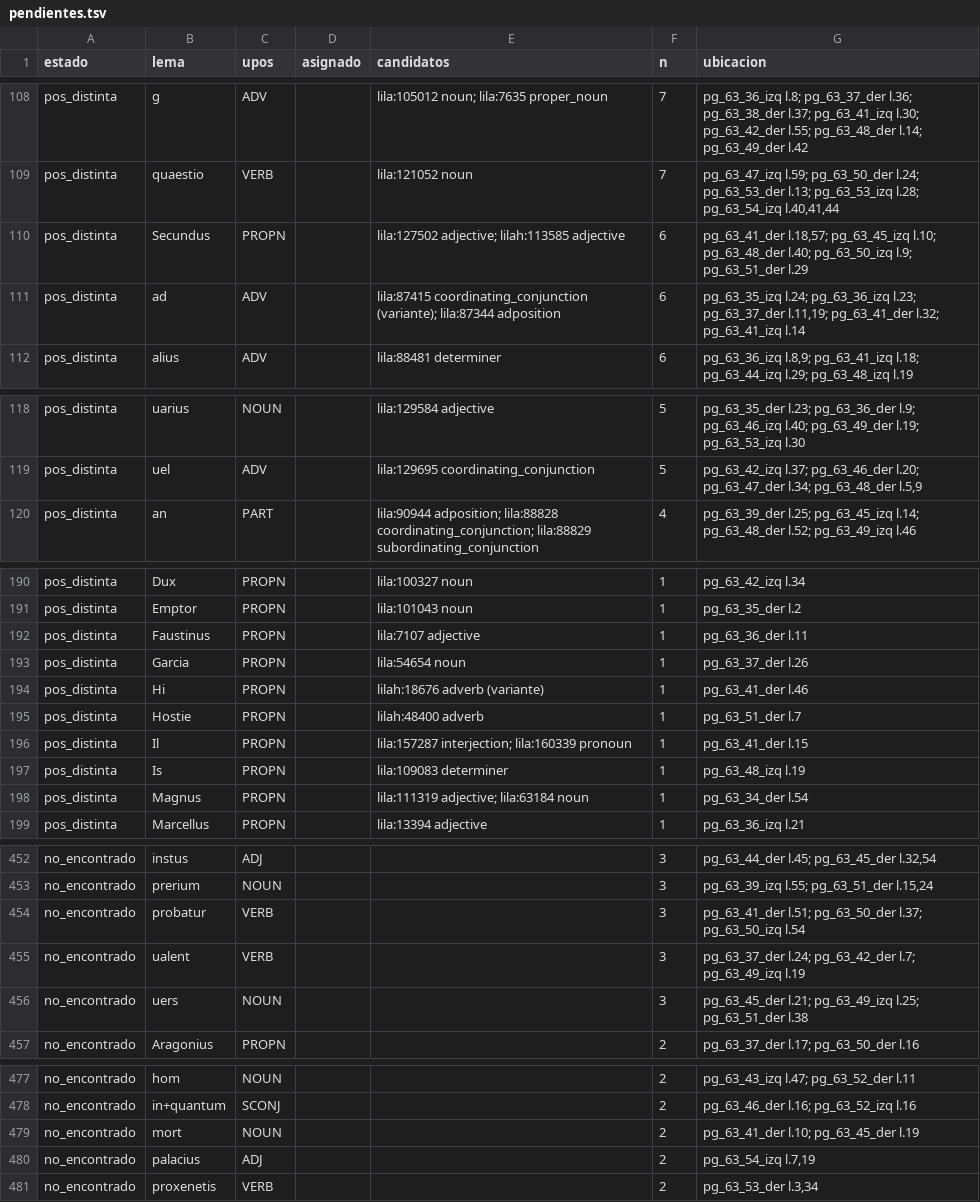
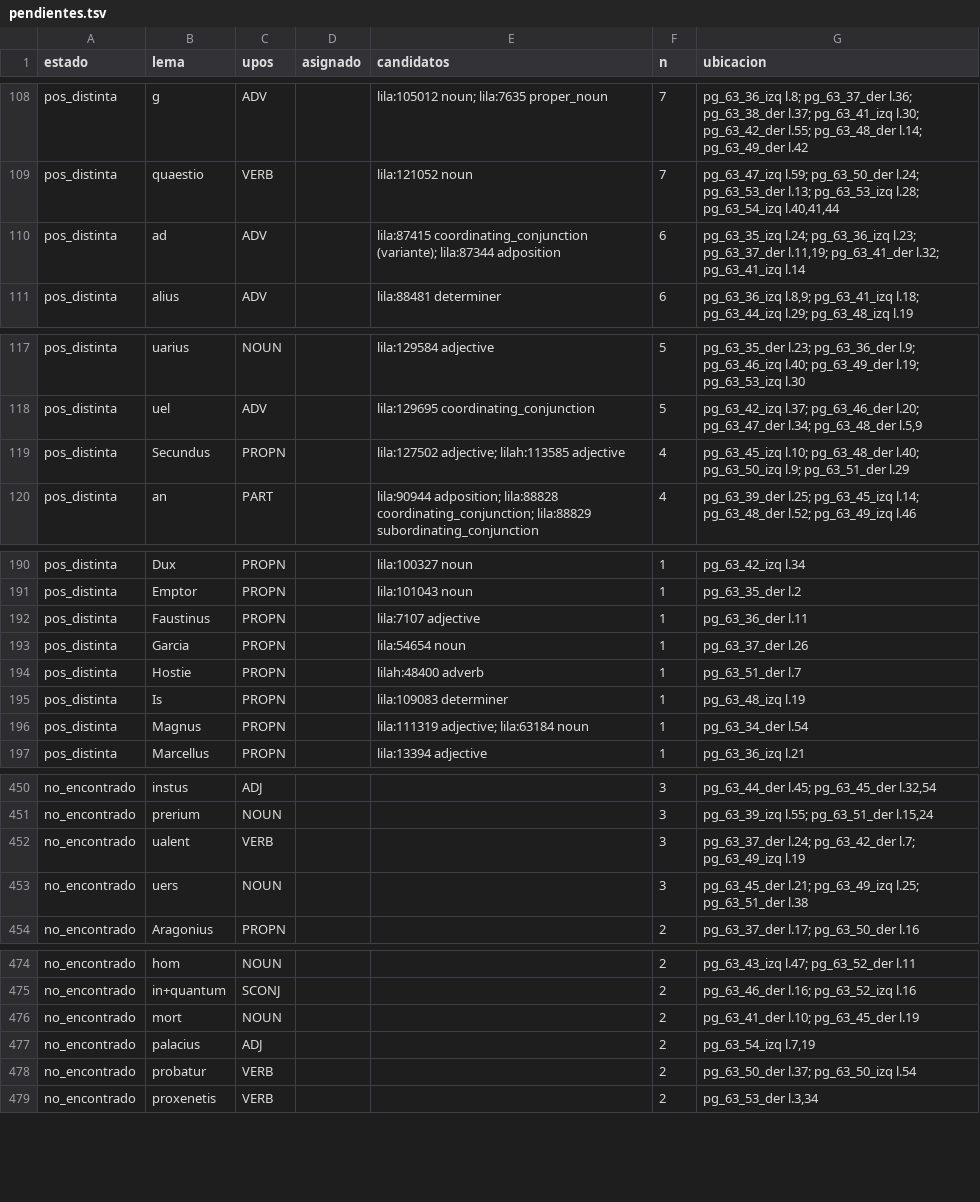
Before and after one commit to afvial/onate, a TSV file: lila/pendientes.tsv, drawn as a sheet; only a part is shown, gaps mark what is left out; the diff covers the shown part only.

```diff
--- a/lila/pendientes.tsv
+++ b/lila/pendientes.tsv
@@ -109,3 +109,2 @@ pos_distinta	g	ADV		lila:105012 noun; lila:7635 proper_noun	7	pg_63_36_izq l.8;
 pos_distinta	quaestio	VERB		lila:121052 noun	7	pg_63_47_izq l.59; pg_63_50_der l.24; pg_63_53_der l.13; pg_63_53_izq l.28; pg_63_54_izq l.40,41,44
-pos_distinta	Secundus	PROPN		lila:127502 adjective; lilah:113585 adjective	6	pg_63_41_der l.18,57; pg_63_45_izq l.10; pg_63_48_der l.40; pg_63_50_izq l.9; pg_63_51_der l.29
 pos_distinta	ad	ADV		lila:87415 coordinating_conjunction (variante); lila:87344 adposition	6	pg_63_35_izq l.24; pg_63_36_izq l.23; pg_63_37_der l.11,19; pg_63_41_der l.32; pg_63_41_izq l.14
@@ -119,2 +118,3 @@ pos_distinta	uarius	NOUN		lila:129584 adjective	5	pg_63_35_der l.23; pg_63_36_de
 pos_distinta	uel	ADV		lila:129695 coordinating_conjunction	5	pg_63_42_izq l.37; pg_63_46_der l.20; pg_63_47_der l.34; pg_63_48_der l.5,9
+pos_distinta	Secundus	PROPN		lila:127502 adjective; lilah:113585 adjective	4	pg_63_45_izq l.10; pg_63_48_der l.40; pg_63_50_izq l.9; pg_63_51_der l.29
 pos_distinta	an	PART		lila:90944 adposition; lila:88828 coordinating_conjunction; lila:88829 subordinating_conjunction	4	pg_63_39_der l.25; pg_63_45_izq l.14; pg_63_48_der l.52; pg_63_49_izq l.46
@@ -193,5 +193,3 @@ pos_distinta	Faustinus	PROPN		lila:7107 adjective	1	pg_63_36_der l.11
 pos_distinta	Garcia	PROPN		lila:54654 noun	1	pg_63_37_der l.26
-pos_distinta	Hi	PROPN		lilah:18676 adverb (variante)	1	pg_63_41_der l.46
 pos_distinta	Hostie	PROPN		lilah:48400 adverb	1	pg_63_51_der l.7
-pos_distinta	Il	PROPN		lila:157287 interjection; lila:160339 pronoun	1	pg_63_41_der l.15
 pos_distinta	Is	PROPN		lila:109083 determiner	1	pg_63_48_izq l.19
@@ -453,3 +451,2 @@ no_encontrado	instus	ADJ			3	pg_63_44_der l.45; pg_63_45_der l.32,54
 no_encontrado	prerium	NOUN			3	pg_63_39_izq l.55; pg_63_51_der l.15,24
-no_encontrado	probatur	VERB			3	pg_63_41_der l.51; pg_63_50_der l.37; pg_63_50_izq l.54
 no_encontrado	ualent	VERB			3	pg_63_37_der l.24; pg_63_42_der l.7; pg_63_49_izq l.19
@@ -480,2 +477,3 @@ no_encontrado	mort	NOUN			2	pg_63_41_der l.10; pg_63_45_der l.19
 no_encontrado	palacius	ADJ			2	pg_63_54_izq l.7,19
+no_encontrado	probatur	VERB			2	pg_63_50_der l.37; pg_63_50_izq l.54
 no_encontrado	proxenetis	VERB			2	pg_63_53_der l.3,34
```
Also changed, not shown: 1 added row and 2 removed rows elsewhere in this file, lila/paginas/pg_63_41_der.tsv, 16 other files.
